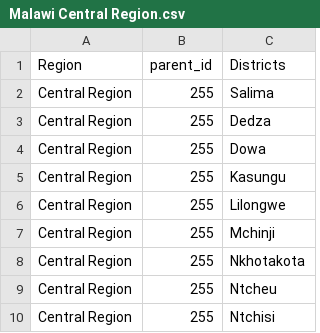
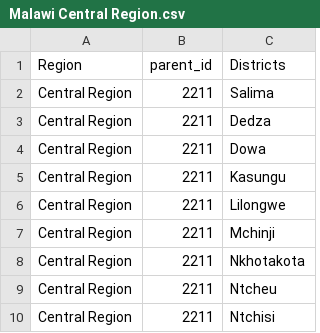
Before and after one commit to gosso22/simple-fhirclient-py, a CSV file: sample_resources/Malawi Central Region.csv, drawn as a sheet.

```diff
--- a/sample_resources/Malawi Central Region.csv
+++ b/sample_resources/Malawi Central Region.csv
@@ -1,10 +1,10 @@
 Region,parent_id,Districts
-Central Region,255,Salima
-Central Region,255,Dedza
-Central Region,255,Dowa
-Central Region,255,Kasungu
-Central Region,255,Lilongwe
-Central Region,255,Mchinji
-Central Region,255,Nkhotakota
-Central Region,255,Ntcheu
-Central Region,255,Ntchisi
+Central Region,2211,Salima
+Central Region,2211,Dedza
+Central Region,2211,Dowa
+Central Region,2211,Kasungu
+Central Region,2211,Lilongwe
+Central Region,2211,Mchinji
+Central Region,2211,Nkhotakota
+Central Region,2211,Ntcheu
+Central Region,2211,Ntchisi
```
Also changed, not shown: sample_resources/Makiyoni Health Center.csv, 6 other files.
